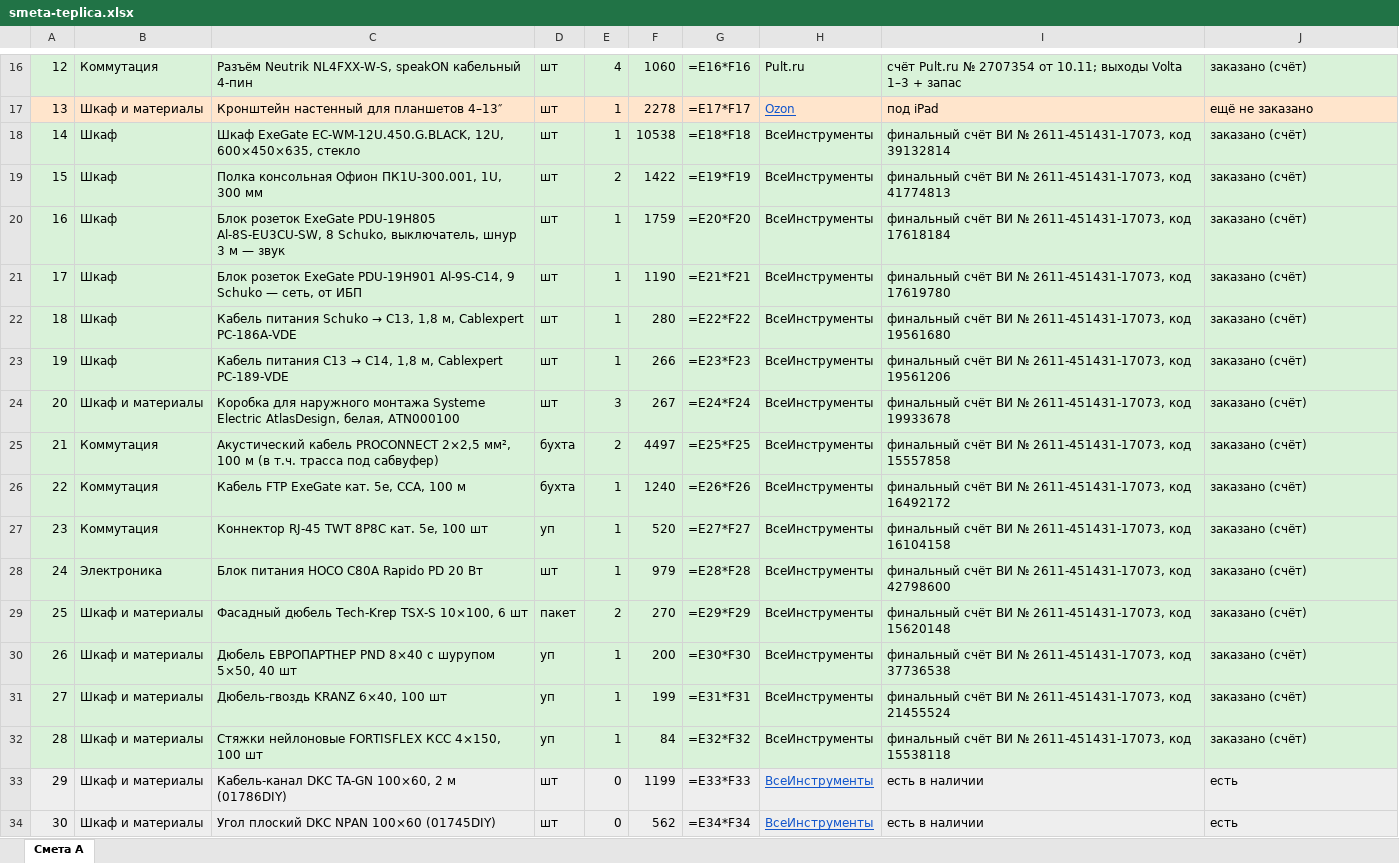
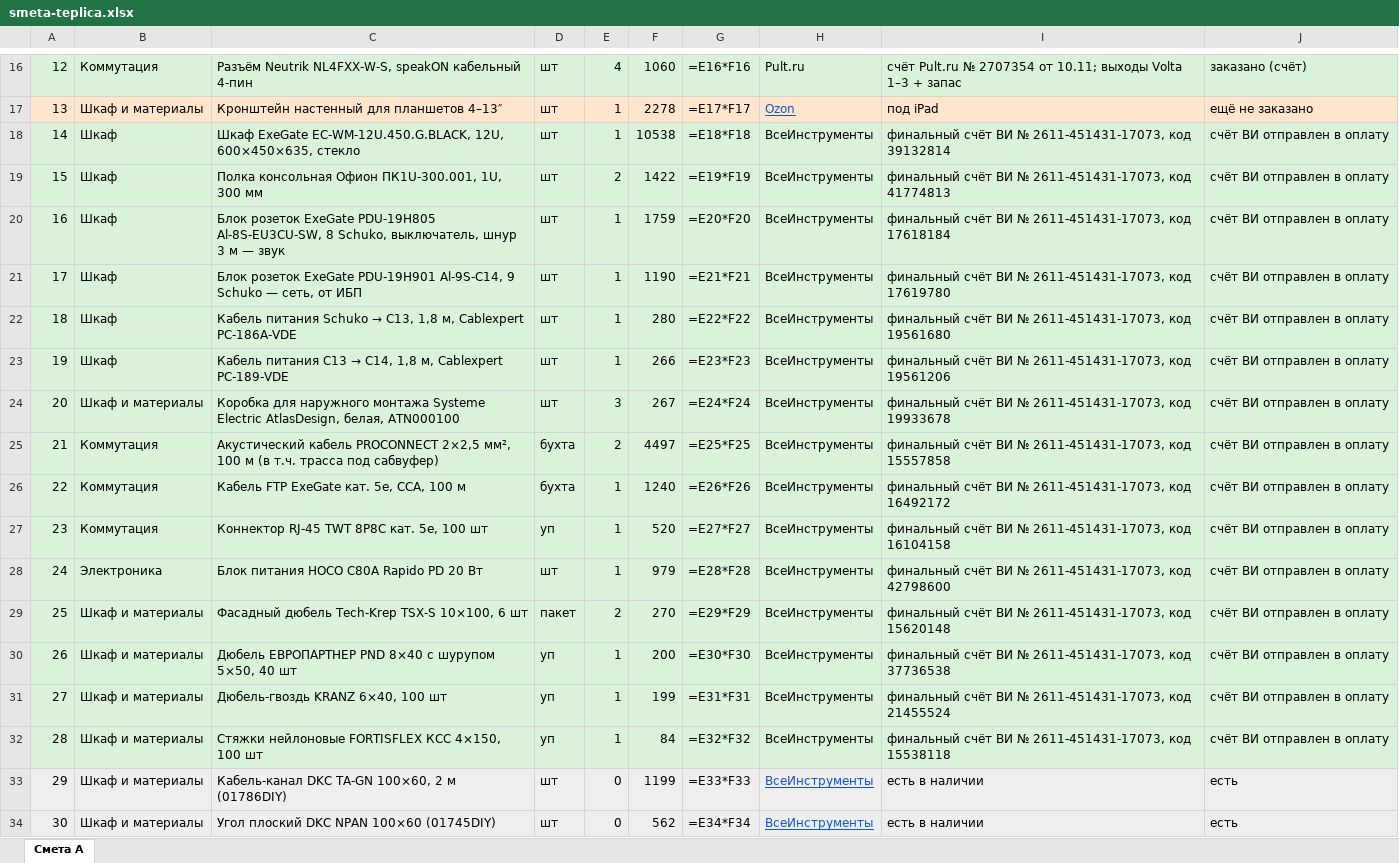
Before and after one commit to olegoviccc/teplica, an Excel workbook: sound/smeta-teplica.xlsx, sheet Смета A, drawn as a sheet; only a part is shown, gaps mark what is left out; values as stored, in another font and other column widths than the file's, no borders; formulas without a stored value are shown as written; the diff names each change by its address in the sheet, - before the commit and + after, or states it on an @@ line.

```diff
--- a/sound/smeta-teplica.xlsx (sheet Смета A)
+++ b/sound/smeta-teplica.xlsx (sheet Смета A)
-J18:J32: заказано (счёт)
+J18:J32: счёт ВИ отправлен в оплату
```
Also changed, not shown: 1 other file.
